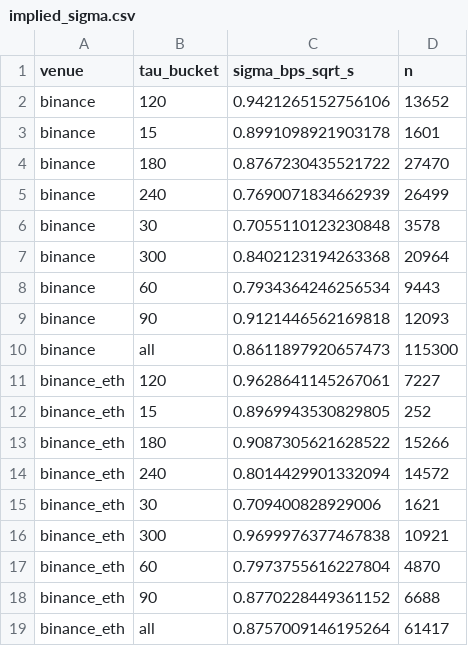
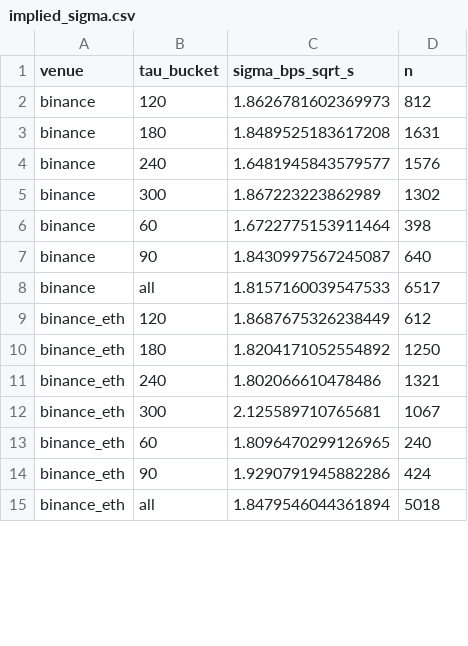
Before and after one commit to freepoi/buda-status, a CSV file: reports/implied_sigma.csv, drawn as a sheet; only a part is shown; the diff covers the shown part only.

```diff
--- a/reports/implied_sigma.csv
+++ b/reports/implied_sigma.csv
@@ -1,19 +1,15 @@
 venue,tau_bucket,sigma_bps_sqrt_s,n
-binance,120,0.9421265152756106,13652
-binance,15,0.8991098921903178,1601
-binance,180,0.8767230435521722,27470
-binance,240,0.7690071834662939,26499
-binance,30,0.7055110123230848,3578
-binance,300,0.8402123194263368,20964
-binance,60,0.7934364246256534,9443
-binance,90,0.9121446562169818,12093
-binance,all,0.8611897920657473,115300
-binance_eth,120,0.9628641145267061,7227
-binance_eth,15,0.8969943530829805,252
-binance_eth,180,0.9087305621628522,15266
-binance_eth,240,0.8014429901332094,14572
-binance_eth,30,0.709400828929006,1621
-binance_eth,300,0.9699976377467838,10921
-binance_eth,60,0.7973755616227804,4870
-binance_eth,90,0.8770228449361152,6688
-binance_eth,all,0.8757009146195264,61417
+binance,120,1.8626781602369973,812
+binance,180,1.8489525183617208,1631
+binance,240,1.6481945843579577,1576
+binance,300,1.867223223862989,1302
+binance,60,1.6722775153911464,398
+binance,90,1.8430997567245087,640
+binance,all,1.8157160039547533,6517
+binance_eth,120,1.8687675326238449,612
+binance_eth,180,1.8204171052554892,1250
+binance_eth,240,1.802066610478486,1321
+binance_eth,300,2.125589710765681,1067
+binance_eth,60,1.8096470299126965,240
+binance_eth,90,1.9290791945882286,424
+binance_eth,all,1.8479546044361894,5018
```
Also changed, not shown: 6 removed rows and 38 edited cells elsewhere in this file, reports/calibration.csv, reports/compare_by_gap.csv, 20 other files.
